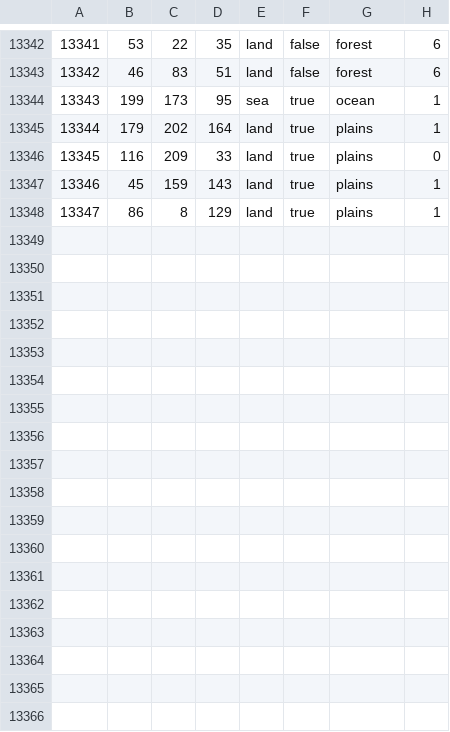
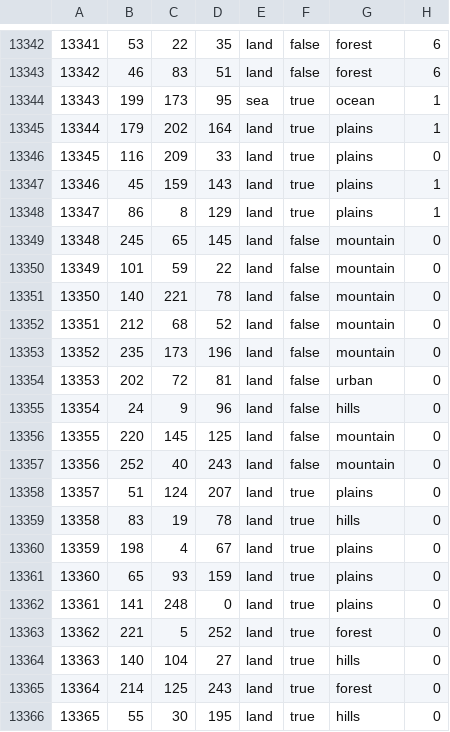
Before and after one commit to Rokim21/Boars-Vs-Goats, a CSV file: map/definition.csv, drawn as a sheet; only a part is shown, gaps mark what is left out; the diff names each change by its address in the sheet, - before the commit and + after, or states it on an @@ line.

```diff
--- a/map/definition.csv
+++ b/map/definition.csv
+row 13349: 13348 | 245 | 65 | 145 | land | false | mountain | 0
+row 13350: 13349 | 101 | 59 | 22 | land | false | mountain | 0
+row 13351: 13350 | 140 | 221 | 78 | land | false | mountain | 0
+row 13352: 13351 | 212 | 68 | 52 | land | false | mountain | 0
+row 13353: 13352 | 235 | 173 | 196 | land | false | mountain | 0
+row 13354: 13353 | 202 | 72 | 81 | land | false | urban | 0
+row 13355: 13354 | 24 | 9 | 96 | land | false | hills | 0
+row 13356: 13355 | 220 | 145 | 125 | land | false | mountain | 0
+row 13357: 13356 | 252 | 40 | 243 | land | false | mountain | 0
+row 13358: 13357 | 51 | 124 | 207 | land | true | plains | 0
+row 13359: 13358 | 83 | 19 | 78 | land | true | hills | 0
+row 13360: 13359 | 198 | 4 | 67 | land | true | plains | 0
+row 13361: 13360 | 65 | 93 | 159 | land | true | plains | 0
+row 13362: 13361 | 141 | 248 | 0 | land | true | plains | 0
+row 13363: 13362 | 221 | 5 | 252 | land | true | forest | 0
+row 13364: 13363 | 140 | 104 | 27 | land | true | hills | 0
+row 13365: 13364 | 214 | 125 | 243 | land | true | forest | 0
+row 13366: 13365 | 55 | 30 | 195 | land | true | hills | 0
```
Also changed, not shown: 5 other files.
